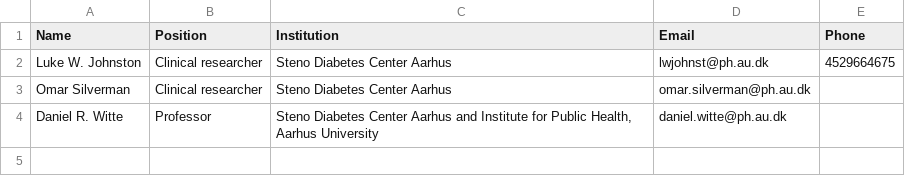
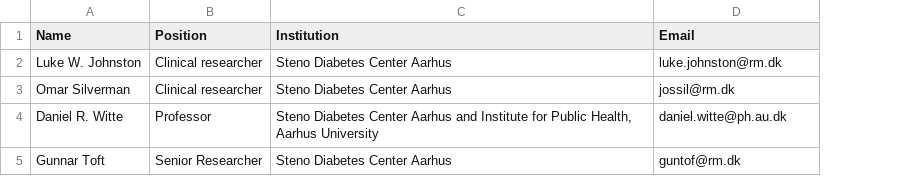
Before and after one commit to steno-aarhus/darter-project, a CSV file: data/authorized-researchers.csv, drawn as a sheet; removed rows and columns are numbered as before the commit, all else as after; the diff names each change by its address in the sheet, - before the commit and + after, or states it on an @@ line.

Commit message:
add gunnar to scientist list

```diff
--- a/data/authorized-researchers.csv
+++ b/data/authorized-researchers.csv
-column E (Phone), row 2: 4529664675
-D2 (Email): lwjohnst@ph.au.dk
+D2 (Email): luke.johnston@rm.dk
-D3 (Email): omar.silverman@ph.au.dk
+D3 (Email): jossil@rm.dk
+row 5: Gunnar Toft | Senior Researcher | Steno Diabetes Center Aarhus | guntof@rm.dk
```
